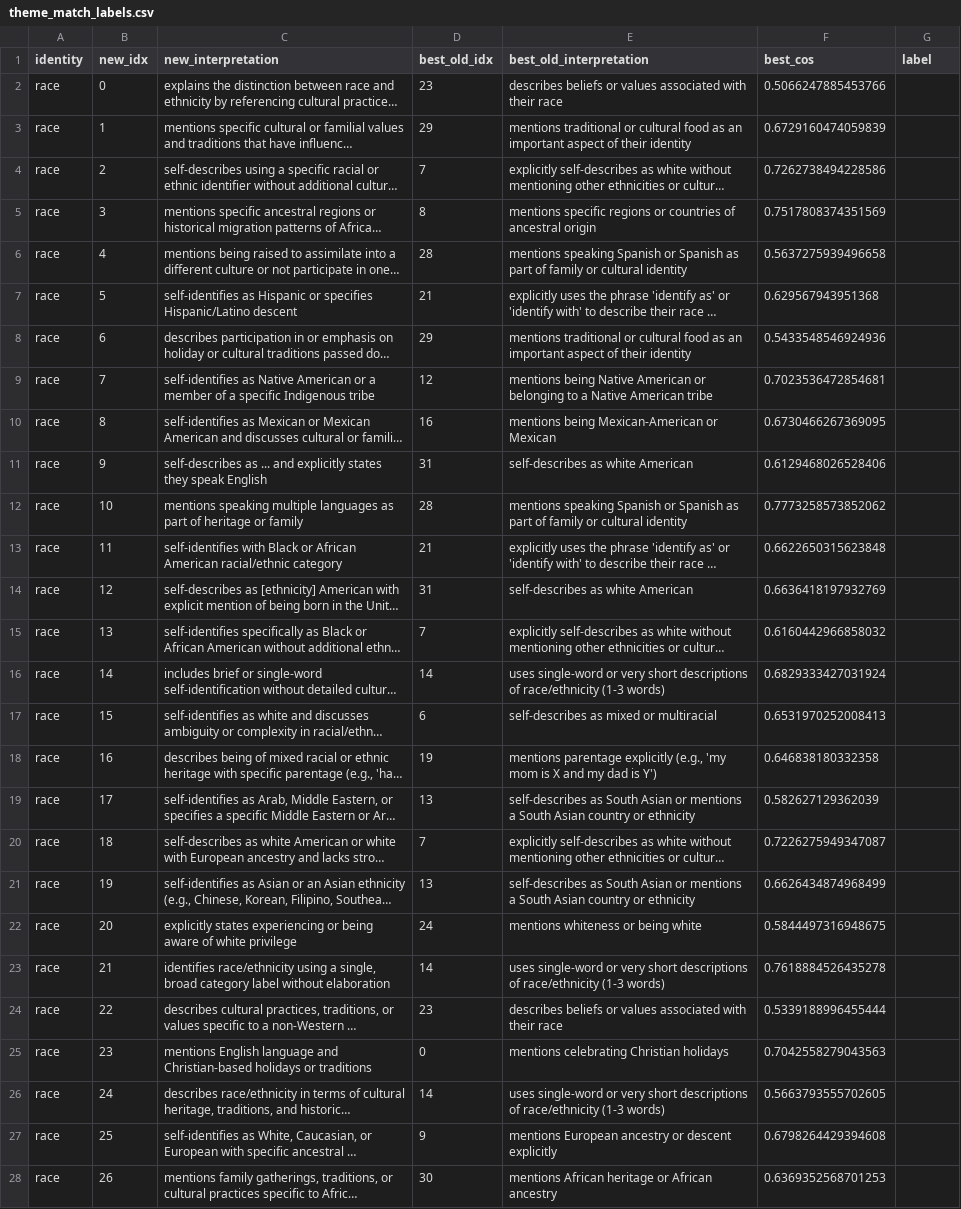
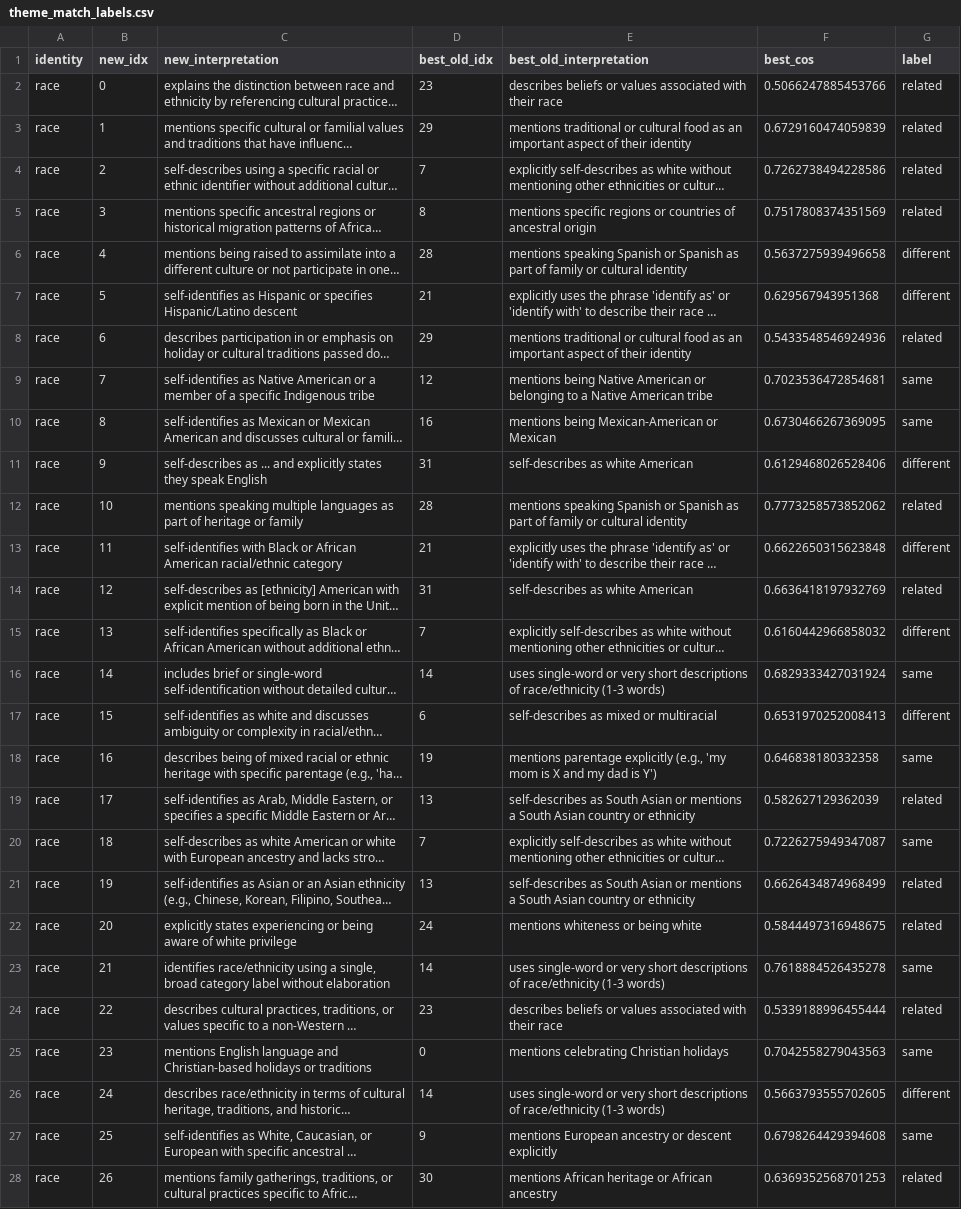
Before and after one commit to jennyw23/InYourOwnWords, a CSV file: open_weight/results/theme_match_labels.csv, drawn as a sheet; only a part is shown; long unchanged cells end in …; the diff covers the shown part only; the diff names each change by its address in the sheet, - before the commit and + after, or states it on an @@ line.

```diff
--- a/open_weight/results/theme_match_labels.csv
+++ b/open_weight/results/theme_match_labels.csv
-G2:G5 (label): (empty)
+G2:G5 (label): related
-G6:G7 (label): (empty)
+G6:G7 (label): different
-G8 (label): (empty)
+G8 (label): related
-G9:G10 (label): (empty)
+G9:G10 (label): same
-G11 (label): (empty)
+G11 (label): different
-G12 (label): (empty)
+G12 (label): related
-G13 (label): (empty)
+G13 (label): different
-G14 (label): (empty)
+G14 (label): related
-G15 (label): (empty)
+G15 (label): different
-G16 (label): (empty)
+G16 (label): same
-G17 (label): (empty)
+G17 (label): different
-G18 (label): (empty)
+G18 (label): same
-G19 (label): (empty)
+G19 (label): related
-G20 (label): (empty)
+G20 (label): same
-G21:G22 (label): (empty)
+G21:G22 (label): related
-G23 (label): (empty)
+G23 (label): same
-G24 (label): (empty)
+G24 (label): related
-G25 (label): (empty)
+G25 (label): same
-G26 (label): (empty)
+G26 (label): different
-G27 (label): (empty)
+G27 (label): same
-G28 (label): (empty)
+G28 (label): related
```
Also changed, not shown: 69 edited cells elsewhere in this file, open_weight/results/reverse_manual_review.csv, 21 other files.
